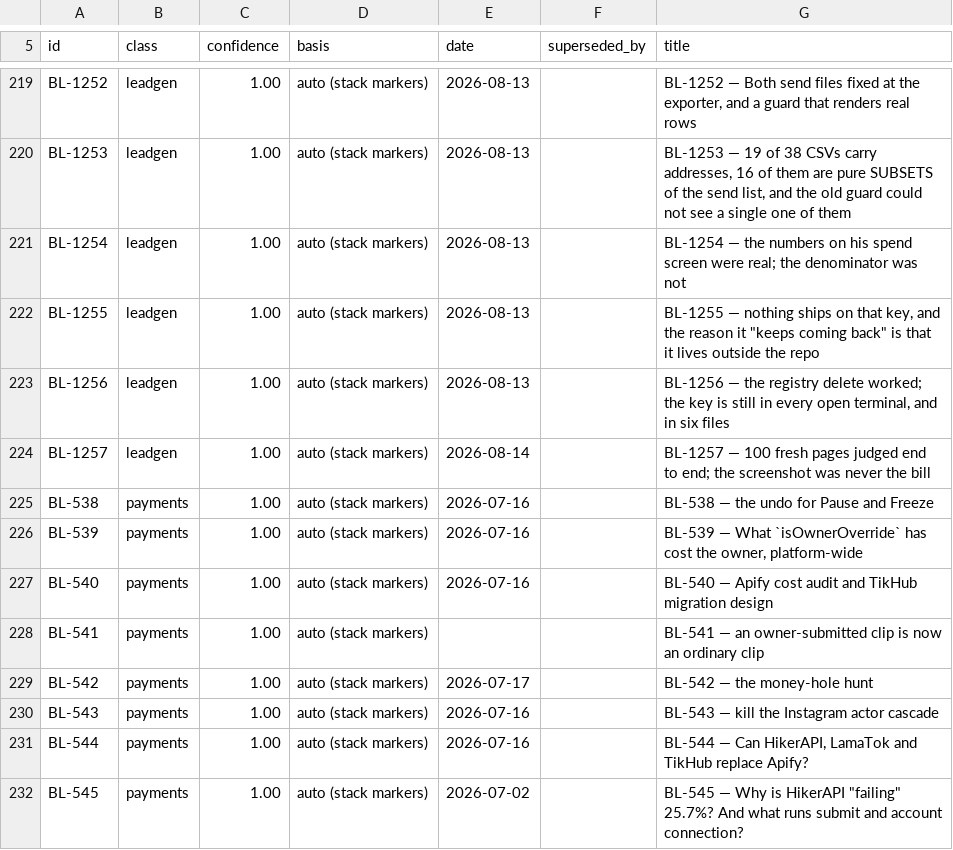
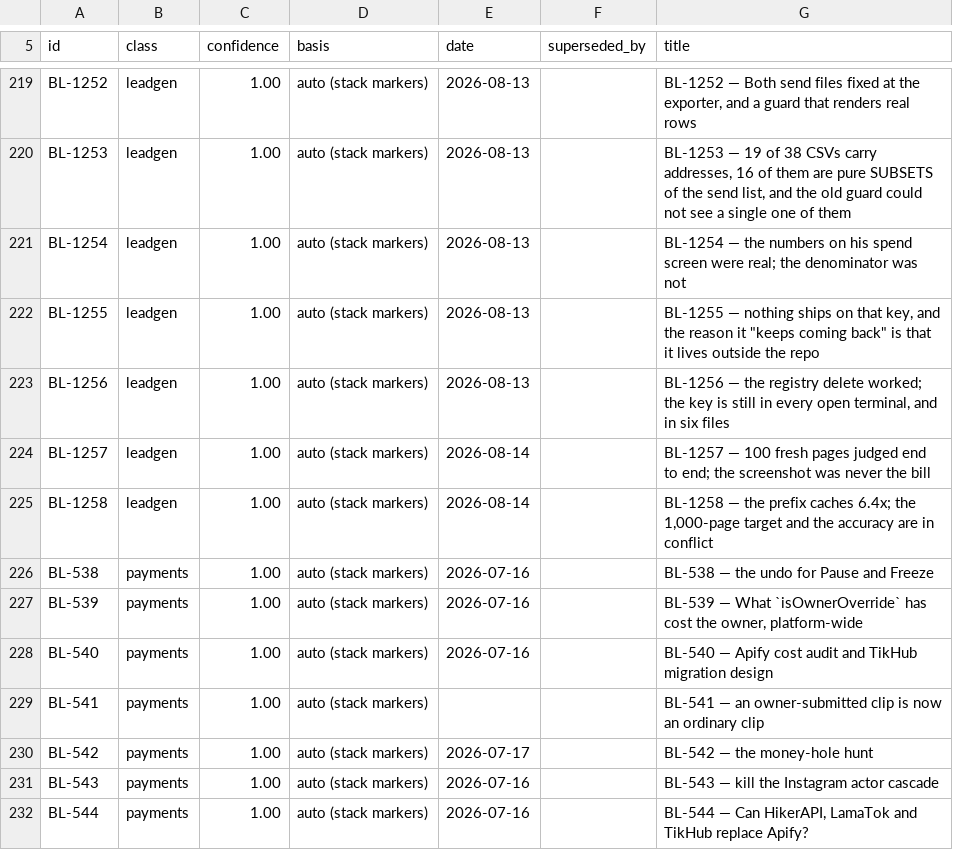
Before and after one commit to ilenader/clippershq-reports, a TSV file: MANIFEST.tsv, drawn as a sheet; only a part is shown, gaps mark what is left out; the shorter side is filled out with more unchanged rows; the diff names each change by its address in the sheet, - before the commit and + after, or states it on an @@ line.

Commit message:
BL-1258: the judge prefix caches 6.4x, but reaching 1,000 pages per million needs a brief trim that measurably costs accuracy

```diff
--- a/MANIFEST.tsv
+++ b/MANIFEST.tsv
+row 225: BL-1258 | leadgen | 1.00 | auto (stack markers) | 2026-08-14 |  | BL-1258 — the prefix caches 6.4x; the 1,000-page target and the accuracy are in conflict
```
Also changed, not shown: 1 other file.
